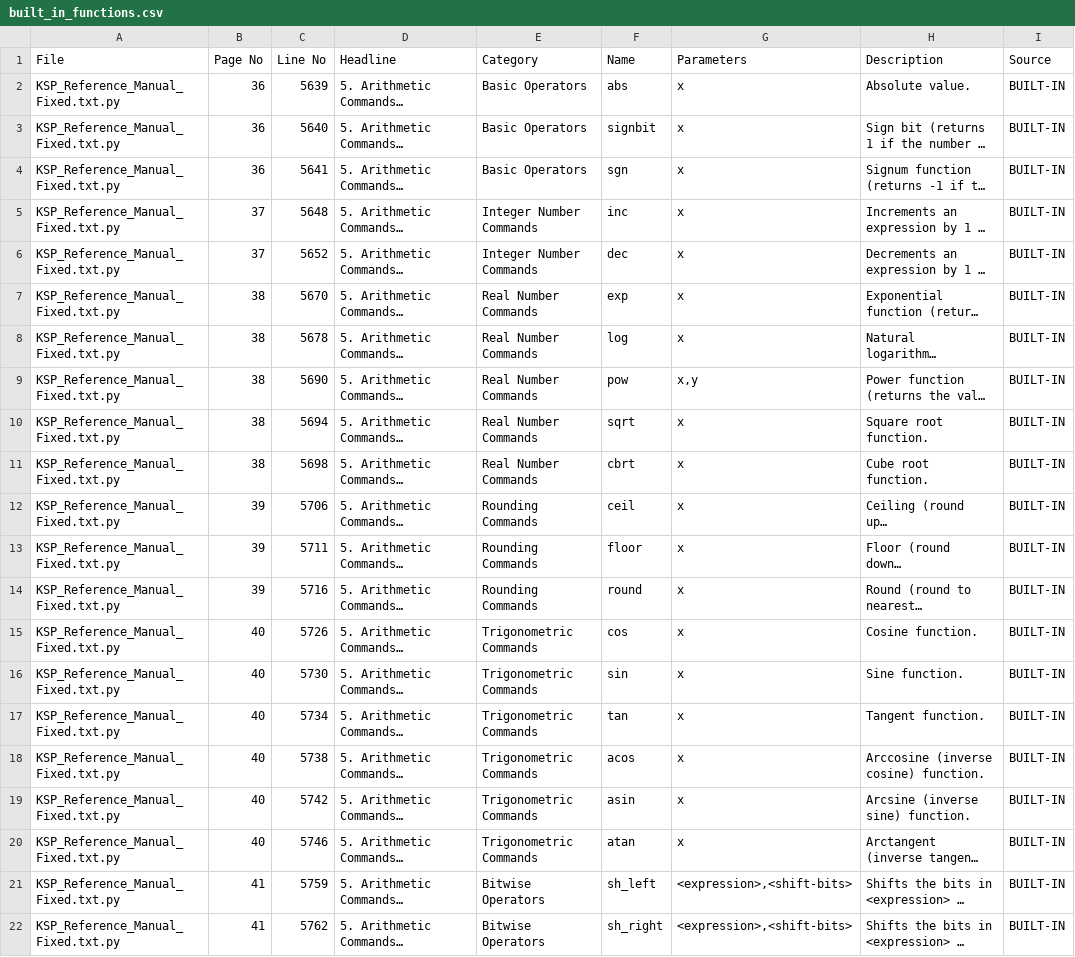
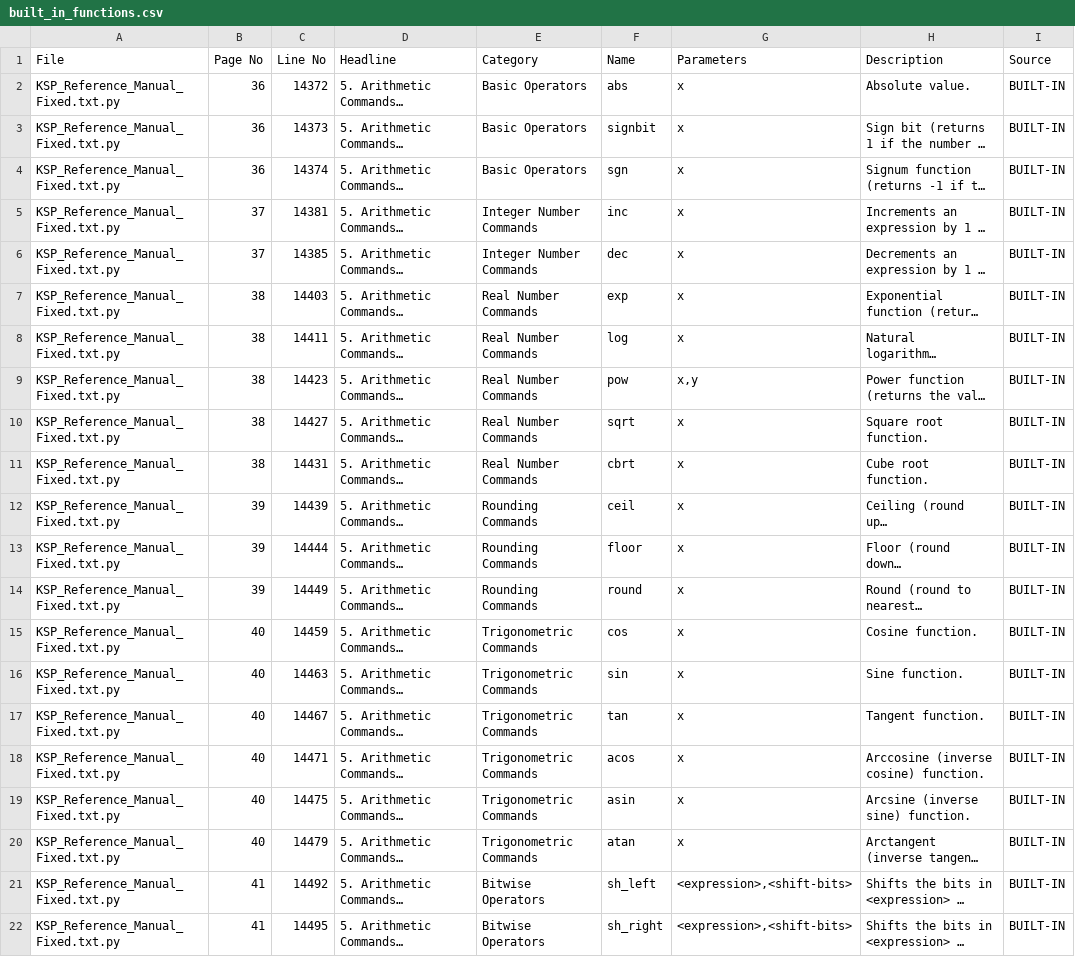
Before and after one commit to moosefriend/vscode-ksp-compiler, a CSV file: doc_parser/out/ksp_7_10/built_in_functions.csv, drawn as a sheet; long unchanged cells end in …; the diff names each change by its address in the sheet, - before the commit and + after, or states it on an @@ line.

```diff
--- a/doc_parser/out/ksp_7_10/built_in_functions.csv
+++ b/doc_parser/out/ksp_7_10/built_in_functions.csv
-C2 (Line No): 5639
+C2 (Line No): 14372
-C3 (Line No): 5640
+C3 (Line No): 14373
-C4 (Line No): 5641
+C4 (Line No): 14374
-C5 (Line No): 5648
+C5 (Line No): 14381
-C6 (Line No): 5652
+C6 (Line No): 14385
-C7 (Line No): 5670
+C7 (Line No): 14403
-C8 (Line No): 5678
+C8 (Line No): 14411
-C9 (Line No): 5690
+C9 (Line No): 14423
-C10 (Line No): 5694
+C10 (Line No): 14427
-C11 (Line No): 5698
+C11 (Line No): 14431
-C12 (Line No): 5706
+C12 (Line No): 14439
-C13 (Line No): 5711
+C13 (Line No): 14444
-C14 (Line No): 5716
+C14 (Line No): 14449
-C15 (Line No): 5726
+C15 (Line No): 14459
-C16 (Line No): 5730
+C16 (Line No): 14463
-C17 (Line No): 5734
+C17 (Line No): 14467
-C18 (Line No): 5738
+C18 (Line No): 14471
-C19 (Line No): 5742
+C19 (Line No): 14475
-C20 (Line No): 5746
+C20 (Line No): 14479
-C21 (Line No): 5759
+C21 (Line No): 14492
-C22 (Line No): 5762
+C22 (Line No): 14495
```
Also changed, not shown: doc_parser/out/ksp_7_10/built_in_commands.csv, 7 other files.
